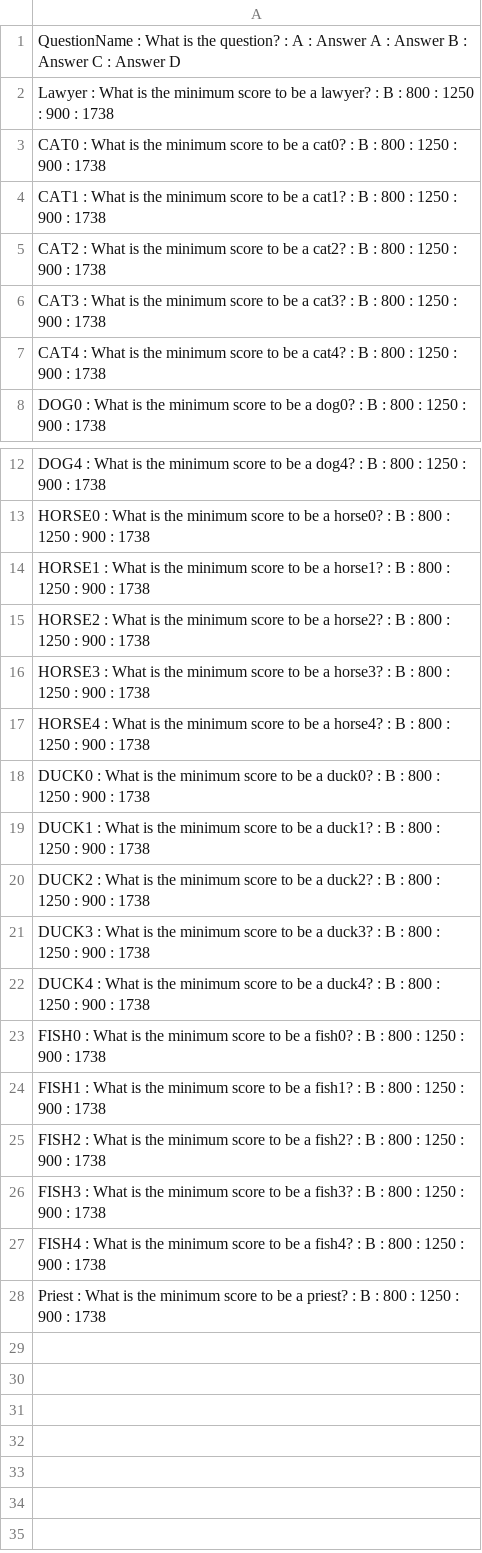
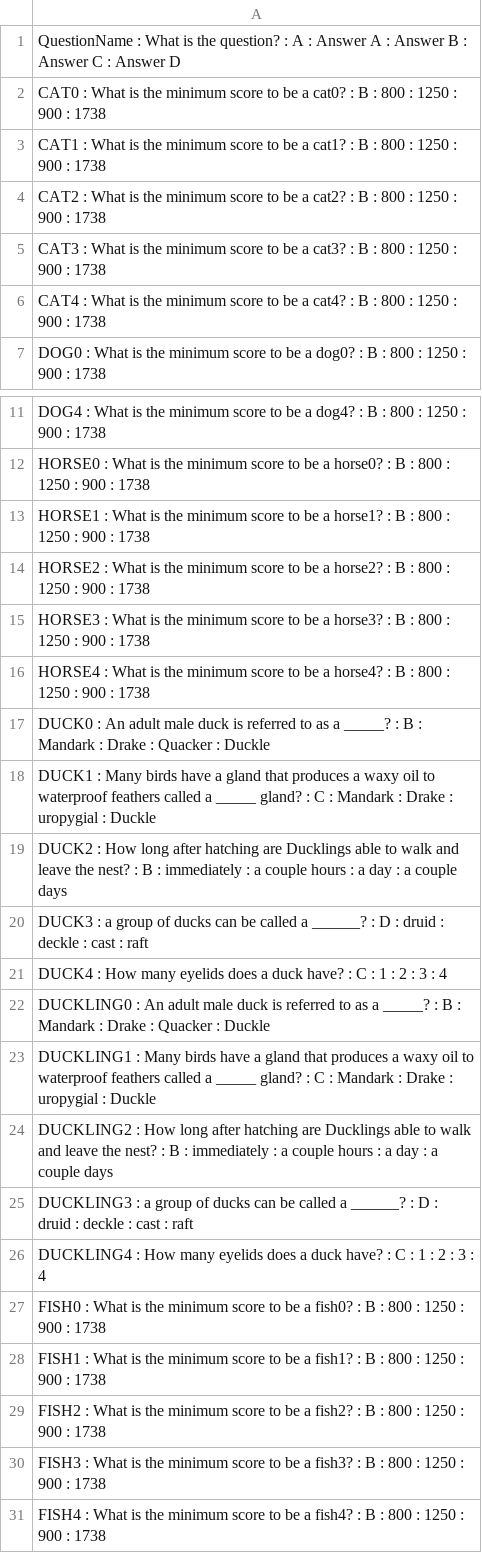
Before and after one commit to tblount/BruteForce, a CSV file: src/resources/data/Trivia.csv, drawn as a sheet; only a part is shown, gaps mark what is left out.

```diff
--- a/src/resources/data/Trivia.csv
+++ b/src/resources/data/Trivia.csv
@@ -1,3 +1,2 @@
 QuestionName : What is the question? : A : Answer A : Answer B : Answer C : Answer D
-Lawyer : What is the minimum score to be a lawyer? : B : 800 : 1250 : 900 : 1738
 CAT0 : What is the minimum score to be a cat0? : B : 800 : 1250 : 900 : 1738
@@ -17,7 +16,12 @@ HORSE3 : What is the minimum score to be a horse3? : B : 800 : 1250 : 900 : 1738
 HORSE4 : What is the minimum score to be a horse4? : B : 800 : 1250 : 900 : 1738
-DUCK0 : What is the minimum score to be a duck0? : B : 800 : 1250 : 900 : 1738
-DUCK1 : What is the minimum score to be a duck1? : B : 800 : 1250 : 900 : 1738
-DUCK2 : What is the minimum score to be a duck2? : B : 800 : 1250 : 900 : 1738
-DUCK3 : What is the minimum score to be a duck3? : B : 800 : 1250 : 900 : 1738
-DUCK4 : What is the minimum score to be a duck4? : B : 800 : 1250 : 900 : 1738
+DUCK0 : An adult male duck is referred to as a _____? : B : Mandark : Drake : Quacker : Duckle
+DUCK1 : Many birds have a gland that produces a waxy oil to waterproof feathers called a _____ gland? : C : Mandark : Drake : uropygial : Duckle
+DUCK2 : How long after hatching are Ducklings able to walk and leave the nest? : B : immediately : a couple hours : a day : a couple days
+DUCK3 : a group of ducks can be called a ______? : D : druid : deckle : cast : raft
+DUCK4 : How many eyelids does a duck have? : C : 1 : 2 : 3 : 4
+DUCKLING0 : An adult male duck is referred to as a _____? : B : Mandark : Drake : Quacker : Duckle
+DUCKLING1 : Many birds have a gland that produces a waxy oil to waterproof feathers called a _____ gland? : C : Mandark : Drake : uropygial : Duckle
+DUCKLING2 : How long after hatching are Ducklings able to walk and leave the nest? : B : immediately : a couple hours : a day : a couple days
+DUCKLING3 : a group of ducks can be called a ______? : D : druid : deckle : cast : raft
+DUCKLING4 : How many eyelids does a duck have? : C : 1 : 2 : 3 : 4
 FISH0 : What is the minimum score to be a fish0? : B : 800 : 1250 : 900 : 1738
@@ -27,2 +31 @@ FISH3 : What is the minimum score to be a fish3? : B : 800 : 1250 : 900 : 1738
 FISH4 : What is the minimum score to be a fish4? : B : 800 : 1250 : 900 : 1738
-Priest : What is the minimum score to be a priest? : B : 800 : 1250 : 900 : 1738
```
Also changed, not shown: src/resources/data/Descriptions.csv, src/resources/data/RoomData.csv, 7 other files.
